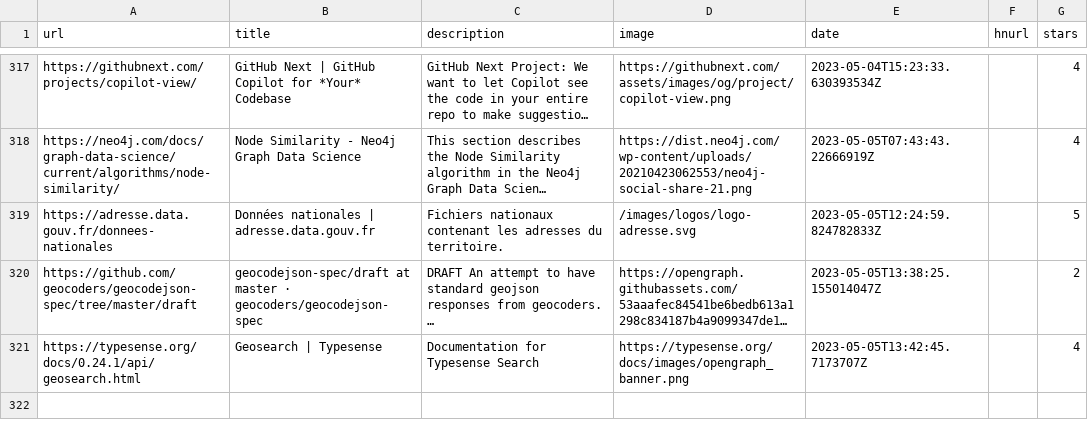
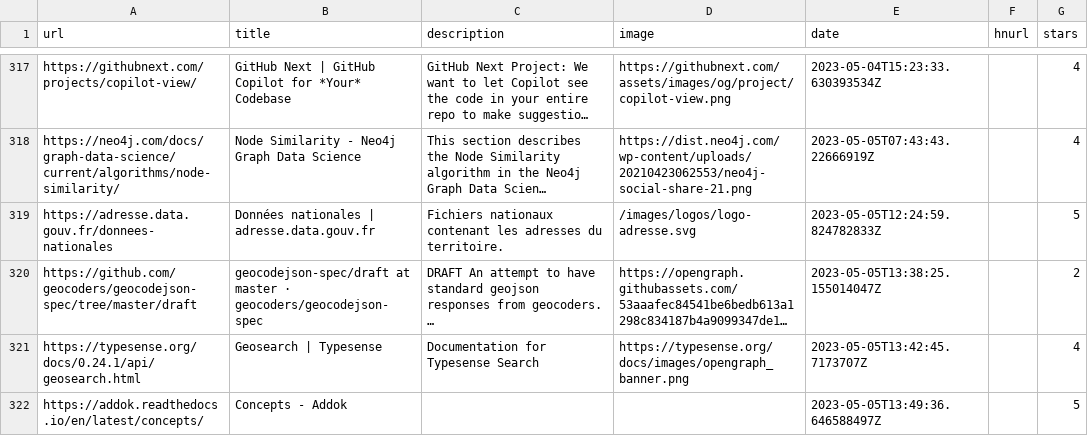
Before and after one commit to ycouble/readingList, a CSV file: readingList.csv, drawn as a sheet; only a part is shown, gaps mark what is left out; long unchanged cells end in …; the diff names each change by its address in the sheet, - before the commit and + after, or states it on an @@ line.

Commit message:
Automated reading list update on Fri May  5 13:49:36 UTC 2023

```diff
--- a/readingList.csv
+++ b/readingList.csv
+row 322: https://addok.readthedocs.io/en/latest/concepts/ | Concepts - Addok |  |  | 2023-05-05T13:49:36.646588497Z |  | 5
```
